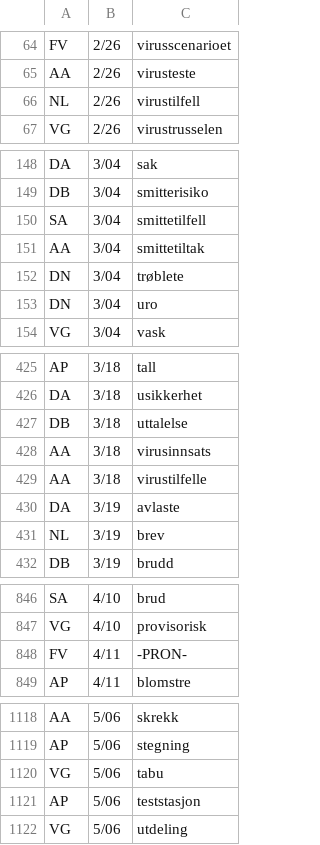
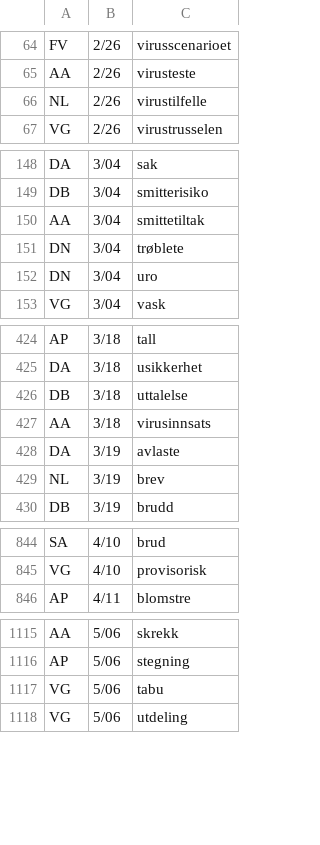
Before and after one commit to clarino/corona, a CSV file: korona-compounds-lemmas.csv, drawn as a sheet; only a part is shown, gaps mark what is left out; the diff covers the shown part only.

```diff
--- a/korona-compounds-lemmas.csv
+++ b/korona-compounds-lemmas.csv
@@ -65,3 +65,3 @@ FV	2/26	virusscenarioet
 AA	2/26	virusteste
-NL	2/26	virustilfell
+NL	2/26	virustilfelle
 VG	2/26	virustrusselen
@@ -149,3 +149,2 @@ DA	3/04	sak
 DB	3/04	smitterisiko
-SA	3/04	smittetilfell
 AA	3/04	smittetiltak
@@ -428,3 +427,2 @@ DB	3/18	uttalelse
 AA	3/18	virusinnsats
-AA	3/18	virustilfelle
 DA	3/19	avlaste
@@ -847,3 +845,2 @@ SA	4/10	brud
 VG	4/10	provisorisk
-FV	4/11	-PRON-
 AP	4/11	blomstre
@@ -1120,3 +1117,2 @@ AP	5/06	stegning
 VG	5/06	tabu
-AP	5/06	teststasjon
 VG	5/06	utdeling
```
Also changed, not shown: 1 edited cell elsewhere in this file, korona-compounds-forms.csv, korona-freq-forms.csv, 1 other file.
